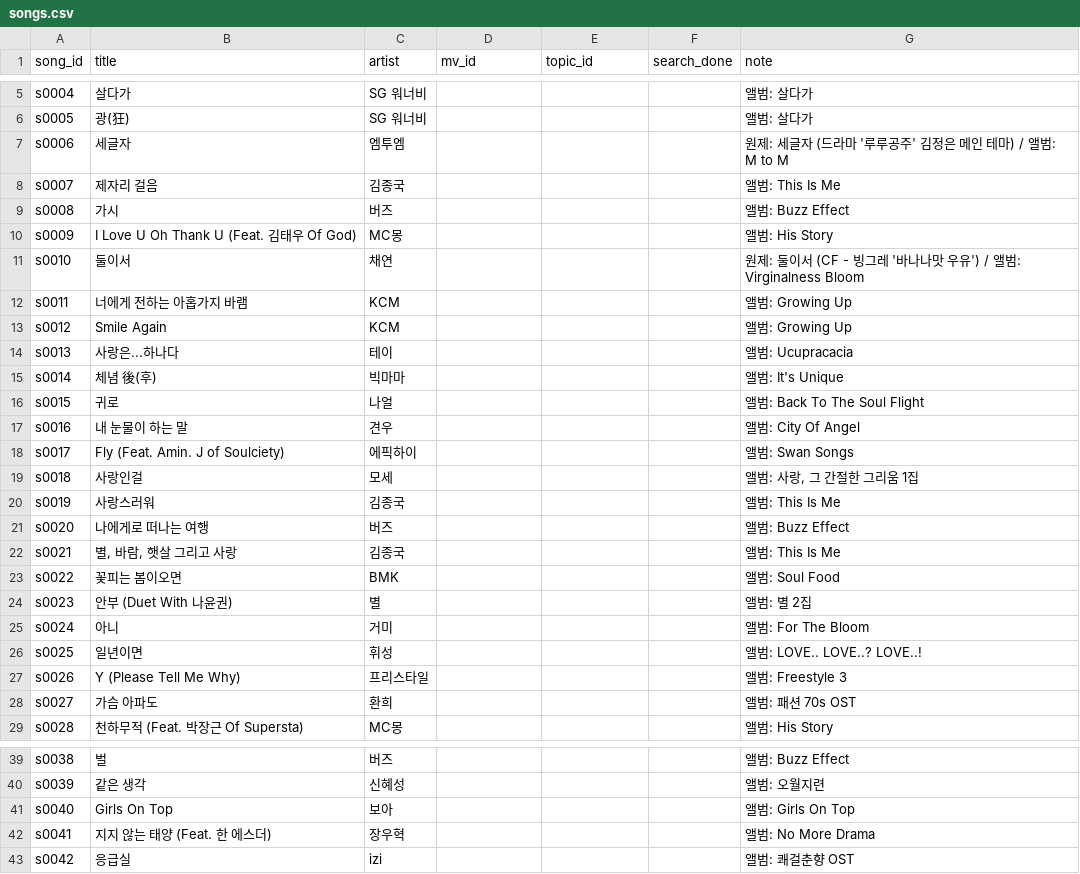
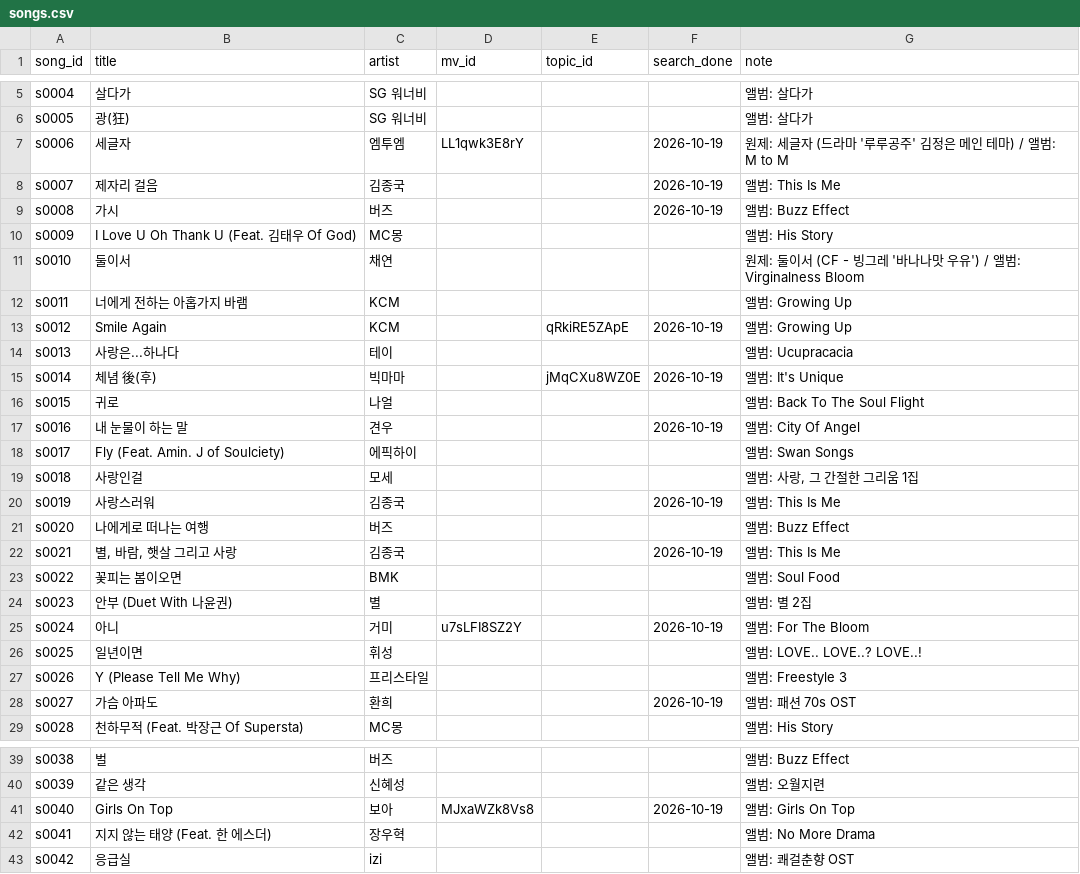
Before and after one commit to yeonwookjeong/wook, a CSV file: namanajik/data/songs.csv, drawn as a sheet; only a part is shown, gaps mark what is left out; the diff covers the shown part only.

Commit message:
data: 2026-10-19 스냅샷·순위

```diff
--- a/namanajik/data/songs.csv
+++ b/namanajik/data/songs.csv
@@ -6,5 +6,5 @@ s0004,살다가,SG 워너비,,,,앨범: 살다가
 s0005,광(狂),SG 워너비,,,,앨범: 살다가
-s0006,세글자,엠투엠,,,,원제: 세글자 (드라마 '루루공주' 김정은 메인 테마) / 앨범: M to M
-s0007,제자리 걸음,김종국,,,,앨범: This Is Me
-s0008,가시,버즈,,,,앨범: Buzz Effect
+s0006,세글자,엠투엠,LL1qwk3E8rY,,2026-10-19,원제: 세글자 (드라마 '루루공주' 김정은 메인 테마) / 앨범: M to M
+s0007,제자리 걸음,김종국,,,2026-10-19,앨범: This Is Me
+s0008,가시,버즈,,,2026-10-19,앨범: Buzz Effect
 s0009,I Love U Oh Thank U (Feat. 김태우 Of God),MC몽,,,,앨범: His Story
@@ -12,18 +12,18 @@ s0010,둘이서,채연,,,,원제: 둘이서 (CF - 빙그레 '바나나맛 우유
 s0011,너에게 전하는 아홉가지 바램,KCM,,,,앨범: Growing Up
-s0012,Smile Again,KCM,,,,앨범: Growing Up
+s0012,Smile Again,KCM,,qRkiRE5ZApE,2026-10-19,앨범: Growing Up
 s0013,사랑은...하나다,테이,,,,앨범: Ucupracacia
-s0014,체념 後(후),빅마마,,,,앨범: It's Unique
+s0014,체념 後(후),빅마마,,jMqCXu8WZ0E,2026-10-19,앨범: It's Unique
 s0015,귀로,나얼,,,,앨범: Back To The Soul Flight
-s0016,내 눈물이 하는 말,견우,,,,앨범: City Of Angel
+s0016,내 눈물이 하는 말,견우,,,2026-10-19,앨범: City Of Angel
 s0017,Fly (Feat. Amin. J of Soulciety),에픽하이,,,,앨범: Swan Songs
 s0018,사랑인걸,모세,,,,"앨범: 사랑, 그 간절한 그리움 1집"
-s0019,사랑스러워,김종국,,,,앨범: This Is Me
+s0019,사랑스러워,김종국,,,2026-10-19,앨범: This Is Me
 s0020,나에게로 떠나는 여행,버즈,,,,앨범: Buzz Effect
-s0021,"별, 바람, 햇살 그리고 사랑",김종국,,,,앨범: This Is Me
+s0021,"별, 바람, 햇살 그리고 사랑",김종국,,,2026-10-19,앨범: This Is Me
 s0022,꽃피는 봄이오면,BMK,,,,앨범: Soul Food
 s0023,안부 (Duet With 나윤권),별,,,,앨범: 별 2집
-s0024,아니,거미,,,,앨범: For The Bloom
+s0024,아니,거미,u7sLFI8SZ2Y,,2026-10-19,앨범: For The Bloom
 s0025,일년이면,휘성,,,,앨범: LOVE.. LOVE..? LOVE..!
 s0026,Y (Please Tell Me Why),프리스타일,,,,앨범: Freestyle 3
-s0027,가슴 아파도,환희,,,,앨범: 패션 70s OST
+s0027,가슴 아파도,환희,,,2026-10-19,앨범: 패션 70s OST
 s0028,천하무적 (Feat. 박장근 Of Supersta),MC몽,,,,앨범: His Story
@@ -40,3 +40,3 @@ s0038,벌,버즈,,,,앨범: Buzz Effect
 s0039,같은 생각,신혜성,,,,앨범: 오월지련
-s0040,Girls On Top,보아,,,,앨범: Girls On Top
+s0040,Girls On Top,보아,MJxaWZk8Vs8,,2026-10-19,앨범: Girls On Top
 s0041,지지 않는 태양 (Feat. 한 에스더),장우혁,,,,앨범: No More Drama
```
Also changed, not shown: 6 edited cells elsewhere in this file, 9 other files.
